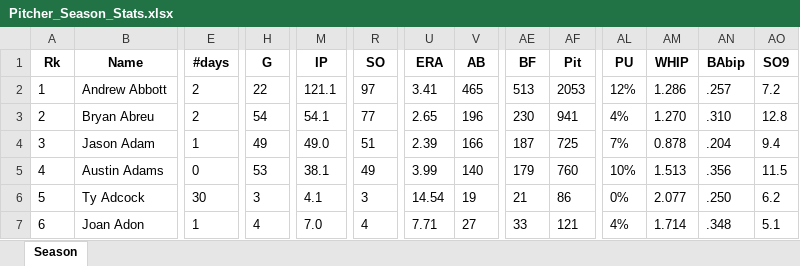
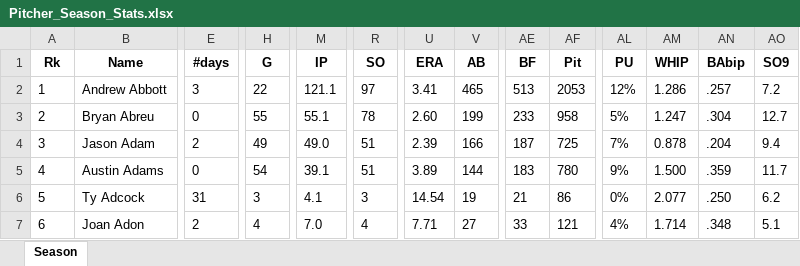
Before and after one commit to mtdewrocks/matchup, an Excel workbook: assets/Pitcher_Season_Stats.xlsx, sheet Season, drawn as a sheet; only a part is shown, gaps mark what is left out; values as stored, in another font and other column widths than the file's, no borders; the diff covers the shown part only; the diff names each change by its address in the sheet, - before the commit and + after, or states it on an @@ line.

```diff
--- a/assets/Pitcher_Season_Stats.xlsx (sheet Season)
+++ b/assets/Pitcher_Season_Stats.xlsx (sheet Season)
-E2 (#days): 2
+E2 (#days): 3
-E3 (#days): 2
+E3 (#days): 0
-H3 (G): 54
+H3 (G): 55
-M3 (IP): 54.1
+M3 (IP): 55.1
-R3 (SO): 77
+R3 (SO): 78
-U3 (ERA): 2.65
+U3 (ERA): 2.60
-V3 (AB): 196
+V3 (AB): 199
-AE3 (BF): 230
+AE3 (BF): 233
-AF3 (Pit): 941
+AF3 (Pit): 958
-AL3 (PU): 4%
+AL3 (PU): 5%
-AM3 (WHIP): 1.270
+AM3 (WHIP): 1.247
-AN3 (BAbip): .310
+AN3 (BAbip): .304
-AO3 (SO9): 12.8
+AO3 (SO9): 12.7
-E4 (#days): 1
+E4 (#days): 2
-H5 (G): 53
+H5 (G): 54
-M5 (IP): 38.1
+M5 (IP): 39.1
-R5 (SO): 49
+R5 (SO): 51
-U5 (ERA): 3.99
+U5 (ERA): 3.89
-V5 (AB): 140
+V5 (AB): 144
-AE5 (BF): 179
+AE5 (BF): 183
-AF5 (Pit): 760
+AF5 (Pit): 780
-AL5 (PU): 10%
+AL5 (PU): 9%
-AM5 (WHIP): 1.513
+AM5 (WHIP): 1.500
-AN5 (BAbip): .356
+AN5 (BAbip): .359
-AO5 (SO9): 11.5
+AO5 (SO9): 11.7
-E6 (#days): 30
+E6 (#days): 31
-E7 (#days): 1
+E7 (#days): 2
```
Also changed, not shown: 1 added row, 1871 edited cells and row numbers in column A elsewhere in this sheet, assets/Combined_Daily_Data.xlsx, assets/Daily_Props.xlsx, 12 other files.
